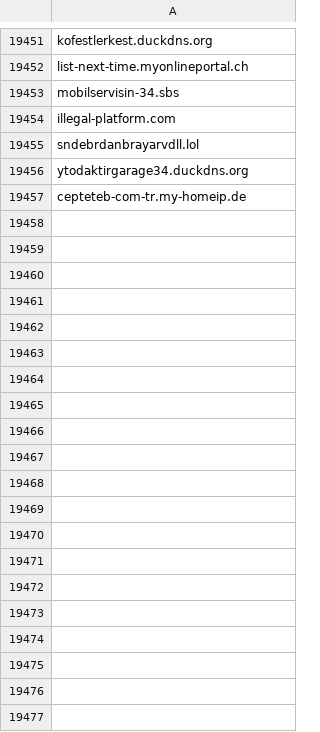
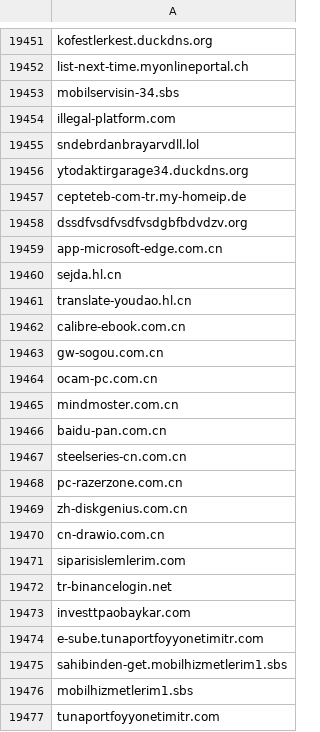
Before and after one commit to InfoSEC-TR/usom-ioc-sync, a CSV file: output/usom_domain.csv, drawn as a sheet; only a part is shown, gaps mark what is left out; the diff covers the shown part only; the diff names each change by its address in the sheet, - before the commit and + after, or states it on an @@ line.

```diff
--- a/output/usom_domain.csv
+++ b/output/usom_domain.csv
+row 19458: dssdfvsdfvsdfvsdgbfbdvdzv.org
+row 19459: app-microsoft-edge.com.cn
+row 19460: sejda.hl.cn
+row 19461: translate-youdao.hl.cn
+row 19462: calibre-ebook.com.cn
+row 19463: gw-sogou.com.cn
+row 19464: ocam-pc.com.cn
+row 19465: mindmoster.com.cn
+row 19466: baidu-pan.com.cn
+row 19467: steelseries-cn.com.cn
+row 19468: pc-razerzone.com.cn
+row 19469: zh-diskgenius.com.cn
+row 19470: cn-drawio.com.cn
+row 19471: siparisislemlerim.com
+row 19472: tr-binancelogin.net
+row 19473: investtpaobaykar.com
+row 19474: e-sube.tunaportfoyyonetimitr.com
+row 19475: sahibinden-get.mobilhizmetlerim1.sbs
+row 19476: mobilhizmetlerim1.sbs
+row 19477: tunaportfoyyonetimitr.com
```
Also changed, not shown: 18 added rows elsewhere in this file, output/usom_ip.csv, 4 other files.
